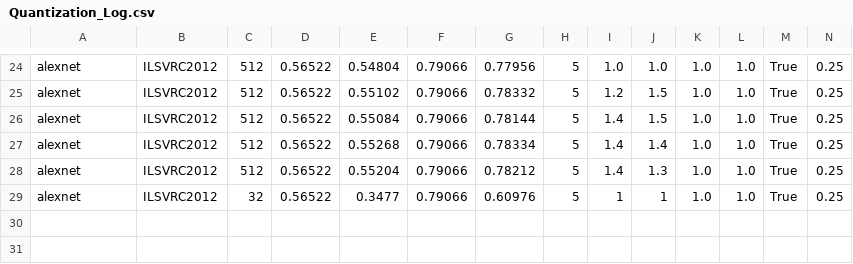
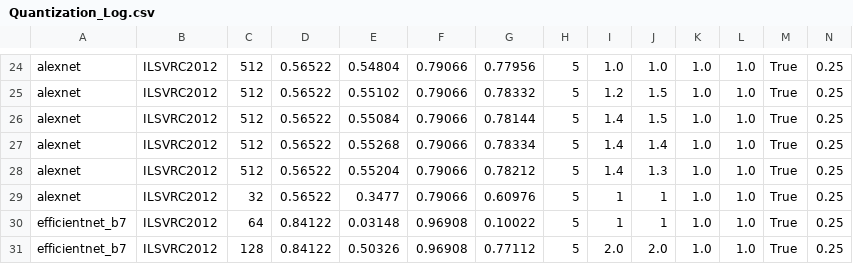
Before and after one commit to YixuanSeanZhou/Quantized_Neural_Nets, a CSV file: logs/Quantization_Log.csv, drawn as a sheet; only a part is shown, gaps mark what is left out; rows hold the shown columns only; the diff names each change by its address in the sheet, - before the commit and + after, or states it on an @@ line.

```diff
--- a/logs/Quantization_Log.csv
+++ b/logs/Quantization_Log.csv
+row 30: efficientnet_b7 | ILSVRC2012 | 64 | 0.84122 | 0.03148 | 0.96908 | 0.10022 | 5 | 1 | 1 | 1.0 | 1.0 | True | 0.25
+row 31: efficientnet_b7 | ILSVRC2012 | 128 | 0.84122 | 0.50326 | 0.96908 | 0.77112 | 5 | 2.0 | 2.0 | 1.0 | 1.0 | True | 0.25
```
Also changed, not shown: 1 other file.
